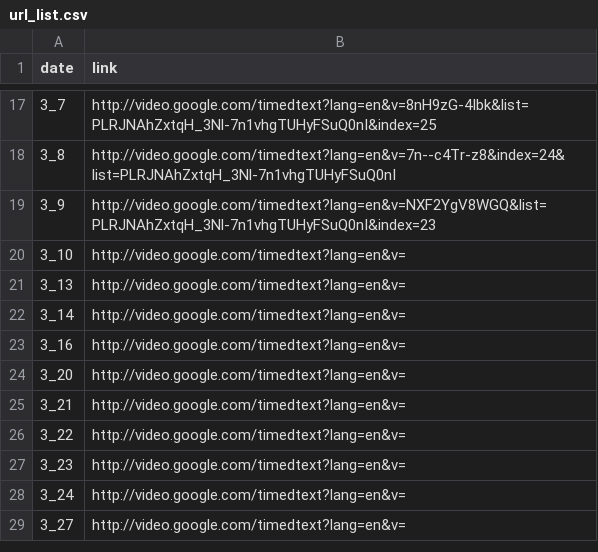
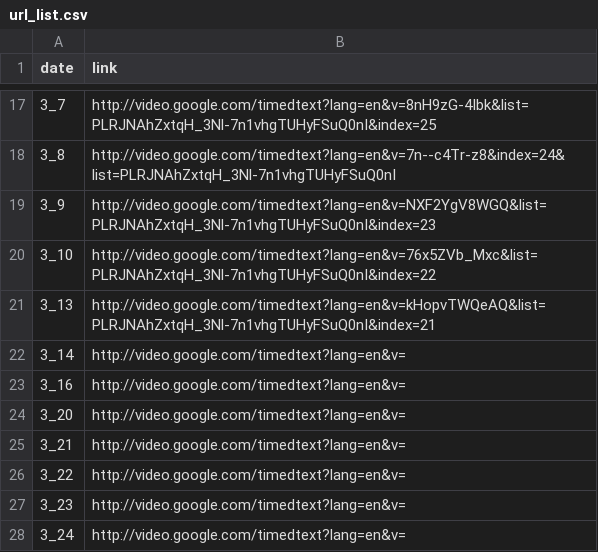
Before and after one commit to Amirosimani/100_days_of_spice, a CSV file: transcripts/url_list.csv, drawn as a sheet; only a part is shown, gaps mark what is left out; the shorter side is filled out with more unchanged rows.

Commit message:
transcript_01

```diff
--- a/transcripts/url_list.csv
+++ b/transcripts/url_list.csv
@@ -19,4 +19,4 @@ date,link
 3_9,http://video.google.com/timedtext?lang=en&v=NXF2YgV8WGQ&list=PLRJNAhZxtqH_3Nl-7n1vhgTUHyFSuQ0nI&index=23
-3_10,http://video.google.com/timedtext?lang=en&v=
-3_13,http://video.google.com/timedtext?lang=en&v=
+3_10,http://video.google.com/timedtext?lang=en&v=76x5ZVb_Mxc&list=PLRJNAhZxtqH_3Nl-7n1vhgTUHyFSuQ0nI&index=22
+3_13,http://video.google.com/timedtext?lang=en&v=kHopvTWQeAQ&list=PLRJNAhZxtqH_3Nl-7n1vhgTUHyFSuQ0nI&index=21
 3_14,http://video.google.com/timedtext?lang=en&v=
```
Also changed, not shown: 16 other files.
